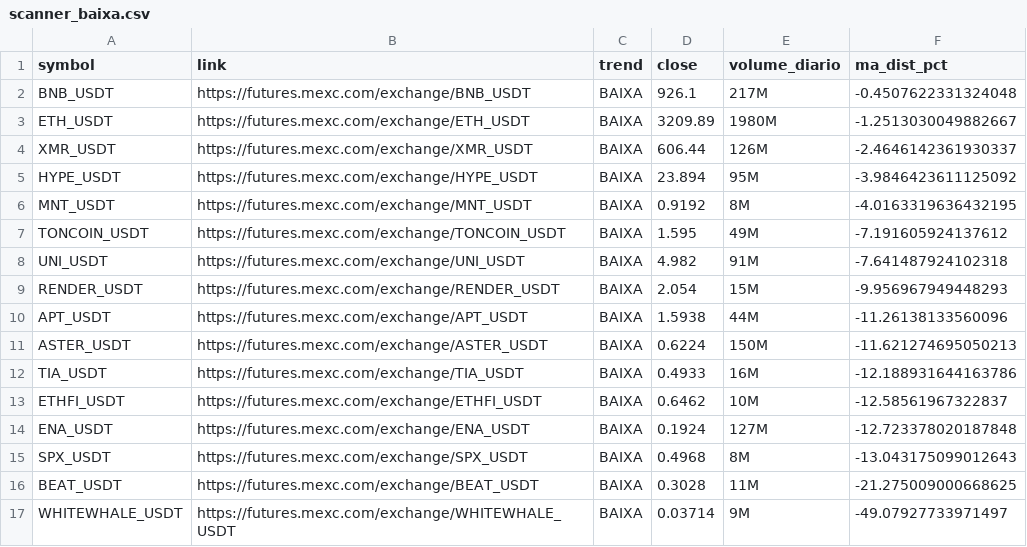
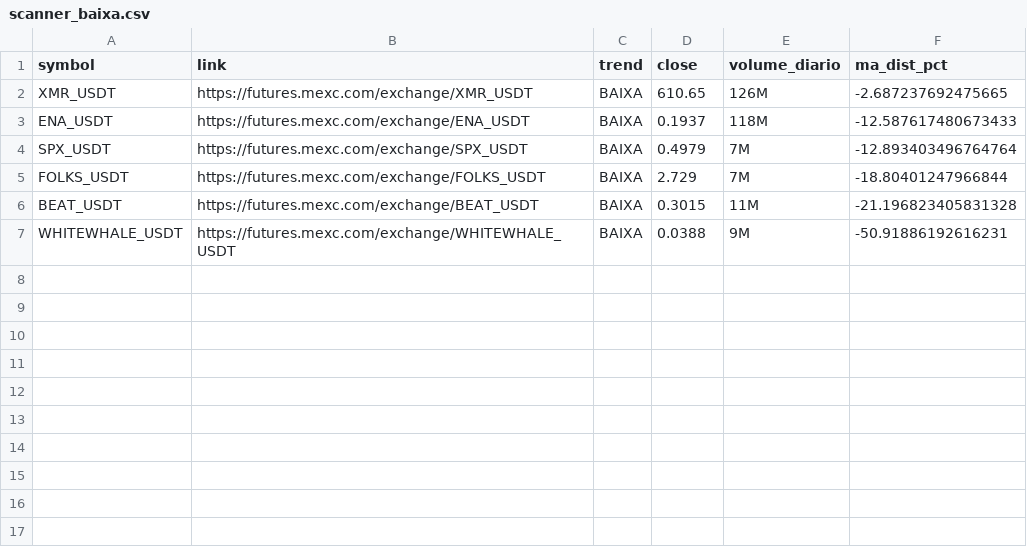
Before and after one commit to gabrielmachadogh/scanner-perps2, a CSV file: results/scanner_baixa.csv, drawn as a sheet.

```diff
--- a/results/scanner_baixa.csv
+++ b/results/scanner_baixa.csv
@@ -1,17 +1,7 @@
 symbol,link,trend,close,volume_diario,ma_dist_pct
-BNB_USDT,https://futures.mexc.com/exchange/BNB_USDT,BAIXA,926.1,217M,-0.4507622331324048
-ETH_USDT,https://futures.mexc.com/exchange/ETH_USDT,BAIXA,3209.89,1980M,-1.2513030049882667
-XMR_USDT,https://futures.mexc.com/exchange/XMR_USDT,BAIXA,606.44,126M,-2.4646142361930337
-HYPE_USDT,https://futures.mexc.com/exchange/HYPE_USDT,BAIXA,23.894,95M,-3.9846423611125092
-MNT_USDT,https://futures.mexc.com/exchange/MNT_USDT,BAIXA,0.9192,8M,-4.0163319636432195
-TONCOIN_USDT,https://futures.mexc.com/exchange/TONCOIN_USDT,BAIXA,1.595,49M,-7.191605924137612
-UNI_USDT,https://futures.mexc.com/exchange/UNI_USDT,BAIXA,4.982,91M,-7.641487924102318
-RENDER_USDT,https://futures.mexc.com/exchange/RENDER_USDT,BAIXA,2.054,15M,-9.956967949448293
-APT_USDT,https://futures.mexc.com/exchange/APT_USDT,BAIXA,1.5938,44M,-11.26138133560096
-ASTER_USDT,https://futures.mexc.com/exchange/ASTER_USDT,BAIXA,0.6224,150M,-11.621274695050213
-TIA_USDT,https://futures.mexc.com/exchange/TIA_USDT,BAIXA,0.4933,16M,-12.188931644163786
-ETHFI_USDT,https://futures.mexc.com/exchange/ETHFI_USDT,BAIXA,0.6462,10M,-12.58561967322837
-ENA_USDT,https://futures.mexc.com/exchange/ENA_USDT,BAIXA,0.1924,127M,-12.723378020187848
-SPX_USDT,https://futures.mexc.com/exchange/SPX_USDT,BAIXA,0.4968,8M,-13.043175099012643
-BEAT_USDT,https://futures.mexc.com/exchange/BEAT_USDT,BAIXA,0.3028,11M,-21.275009000668625
-WHITEWHALE_USDT,https://futures.mexc.com/exchange/WHITEWHALE_USDT,BAIXA,0.03714,9M,-49.07927733971497
+XMR_USDT,https://futures.mexc.com/exchange/XMR_USDT,BAIXA,610.65,126M,-2.687237692475665
+ENA_USDT,https://futures.mexc.com/exchange/ENA_USDT,BAIXA,0.1937,118M,-12.587617480673433
+SPX_USDT,https://futures.mexc.com/exchange/SPX_USDT,BAIXA,0.4979,7M,-12.893403496764764
+FOLKS_USDT,https://futures.mexc.com/exchange/FOLKS_USDT,BAIXA,2.729,7M,-18.80401247966844
+BEAT_USDT,https://futures.mexc.com/exchange/BEAT_USDT,BAIXA,0.3015,11M,-21.196823405831328
+WHITEWHALE_USDT,https://futures.mexc.com/exchange/WHITEWHALE_USDT,BAIXA,0.0388,9M,-50.91886192616231
```
Also changed, not shown: results/scanner_alta.csv, results/scanner_resultado_completo.csv, 3 other files.
